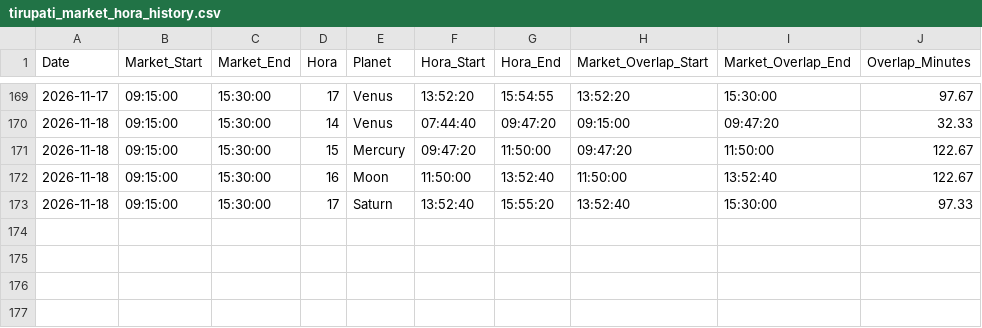
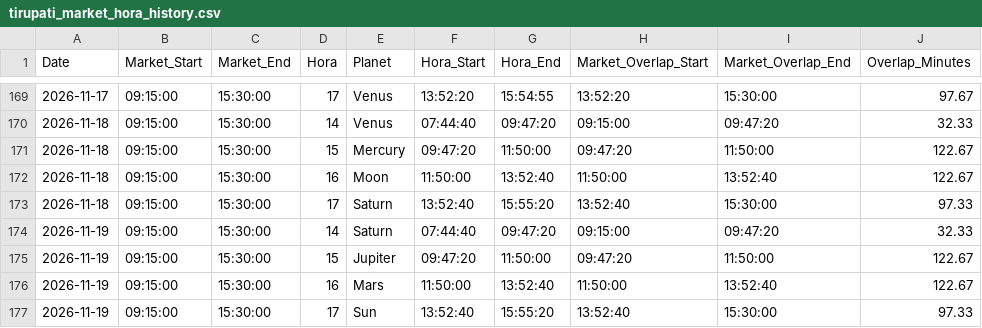
Before and after one commit to chris124839/Hora-Calculation, a CSV file: data/tirupati_market_hora_history.csv, drawn as a sheet; only a part is shown, gaps mark what is left out; the diff names each change by its address in the sheet, - before the commit and + after, or states it on an @@ line.

```diff
--- a/data/tirupati_market_hora_history.csv
+++ b/data/tirupati_market_hora_history.csv
+row 174: 2026-11-19 | 09:15:00 | 15:30:00 | 14 | Saturn | 07:44:40 | 09:47:20 | 09:15:00 | 09:47:20 | 32.33
+row 175: 2026-11-19 | 09:15:00 | 15:30:00 | 15 | Jupiter | 09:47:20 | 11:50:00 | 09:47:20 | 11:50:00 | 122.67
+row 176: 2026-11-19 | 09:15:00 | 15:30:00 | 16 | Mars | 11:50:00 | 13:52:40 | 11:50:00 | 13:52:40 | 122.67
+row 177: 2026-11-19 | 09:15:00 | 15:30:00 | 17 | Sun | 13:52:40 | 15:55:20 | 13:52:40 | 15:30:00 | 97.33
```
Also changed, not shown: 1 other file.
